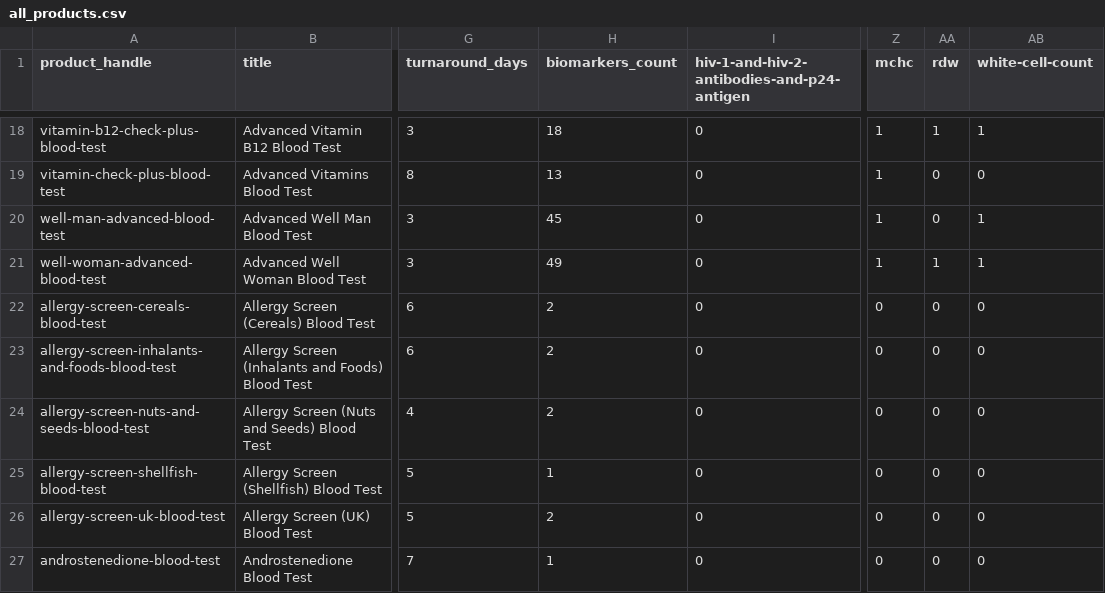
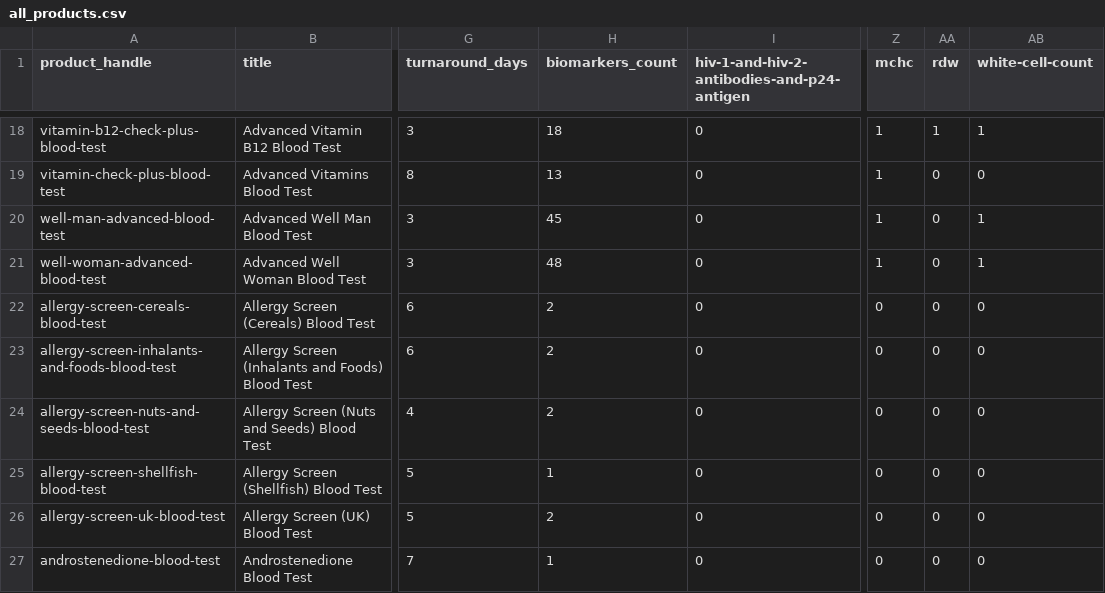
Before and after one commit to stupidpupil/medichecks_scraper, a CSV file: all_products.csv, drawn as a sheet; only a part is shown, gaps mark what is left out; the diff names each change by its address in the sheet, - before the commit and + after, or states it on an @@ line.

```diff
--- a/all_products.csv
+++ b/all_products.csv
-H21 (biomarkers_count): 49
+H21 (biomarkers_count): 48
-AA21 (rdw): 1
+AA21 (rdw): 0
```
Also changed, not shown: products.csv, 1 other file.
